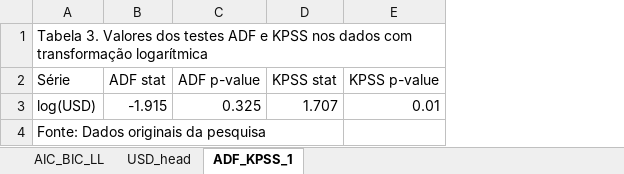
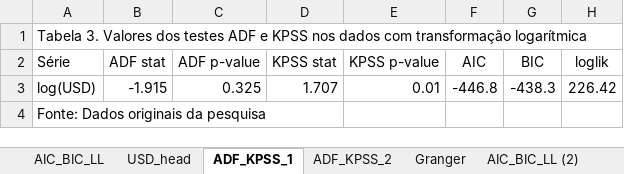
Before and after one commit to tassiaaccioly/rxchange, an Excel workbook: excel/tcc_tabelas.xlsx, sheet ADF_KPSS_1, drawn as a sheet; values as stored, in another font and other column widths than the file's, no borders; the diff names each change by its address in the sheet, - before the commit and + after, or states it on an @@ line.

```diff
--- a/excel/tcc_tabelas.xlsx (sheet ADF_KPSS_1)
+++ b/excel/tcc_tabelas.xlsx (sheet ADF_KPSS_1)
+sheet tab: ADF_KPSS_2
+sheet tab: Granger
+sheet tab: AIC_BIC_LL (2)
+column F (AIC), row 3: -446.8
+column G (BIC), row 3: -438.3
+column H (loglik), row 3: 226.42
```
Also changed, not shown: sheet AIC_BIC_LL, other sheet tabs, 4 other files.
